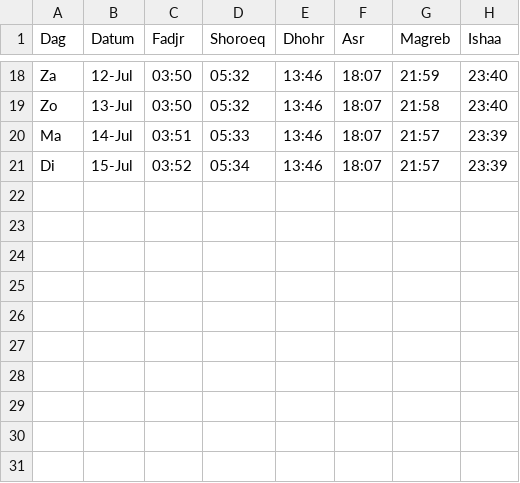
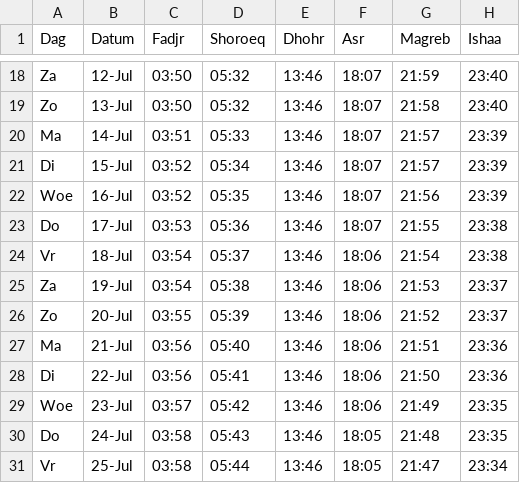
Before and after one commit to PrayTime-tester/GebedstijdenSMJ, a CSV file: prayer_times.csv, drawn as a sheet; only a part is shown, gaps mark what is left out; the diff names each change by its address in the sheet, - before the commit and + after, or states it on an @@ line.

Commit message:
Update prayer_times.csv

```diff
--- a/prayer_times.csv
+++ b/prayer_times.csv
+row 22: Woe | 16-Jul | 03:52 | 05:35 | 13:46 | 18:07 | 21:56 | 23:39
+row 23: Do | 17-Jul | 03:53 | 05:36 | 13:46 | 18:07 | 21:55 | 23:38
+row 24: Vr | 18-Jul | 03:54 | 05:37 | 13:46 | 18:06 | 21:54 | 23:38
+row 25: Za | 19-Jul | 03:54 | 05:38 | 13:46 | 18:06 | 21:53 | 23:37
+row 26: Zo | 20-Jul | 03:55 | 05:39 | 13:46 | 18:06 | 21:52 | 23:37
+row 27: Ma | 21-Jul | 03:56 | 05:40 | 13:46 | 18:06 | 21:51 | 23:36
+row 28: Di | 22-Jul | 03:56 | 05:41 | 13:46 | 18:06 | 21:50 | 23:36
+row 29: Woe | 23-Jul | 03:57 | 05:42 | 13:46 | 18:06 | 21:49 | 23:35
+row 30: Do | 24-Jul | 03:58 | 05:43 | 13:46 | 18:05 | 21:48 | 23:35
+row 31: Vr | 25-Jul | 03:58 | 05:44 | 13:46 | 18:05 | 21:47 | 23:34
```
